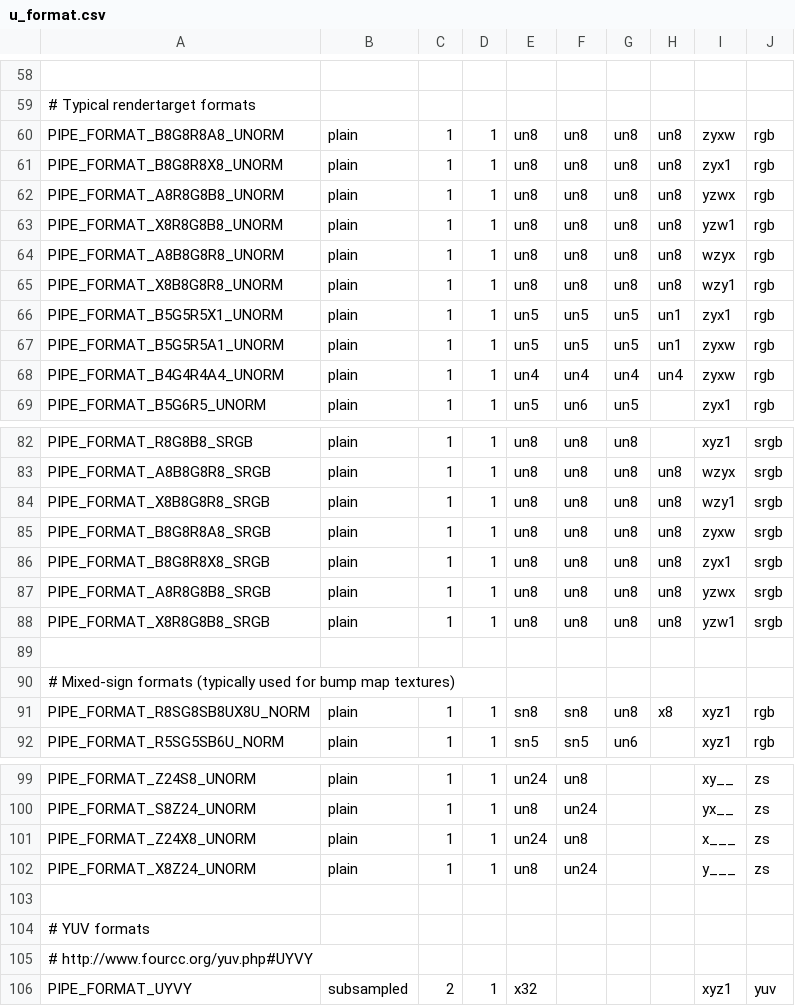
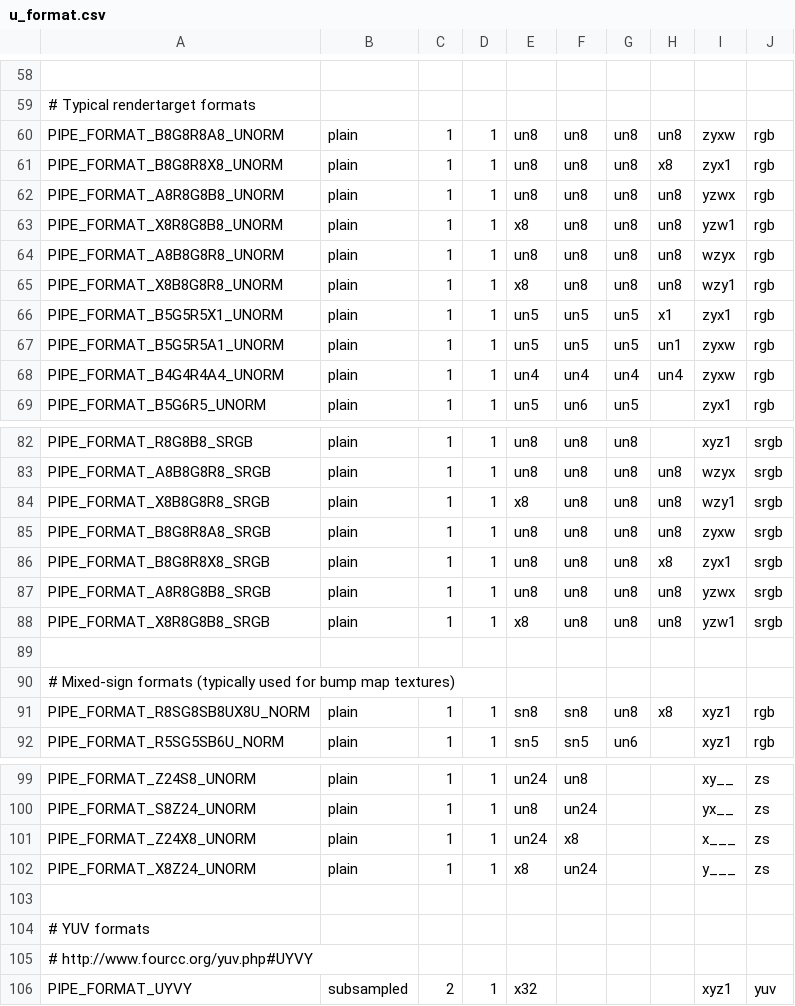
Before and after one commit to openharmony/third_party_mesa3d, a CSV file: src/gallium/auxiliary/util/u_format.csv, drawn as a sheet; only a part is shown, gaps mark what is left out.

Commit message:
util: Use VOID type for X channels in format descriptions.

```diff
--- a/src/gallium/auxiliary/util/u_format.csv
+++ b/src/gallium/auxiliary/util/u_format.csv
@@ -60,8 +60,8 @@
 PIPE_FORMAT_B8G8R8A8_UNORM        , plain, 1, 1, un8 , un8 , un8 , un8 , zyxw, rgb
-PIPE_FORMAT_B8G8R8X8_UNORM        , plain, 1, 1, un8 , un8 , un8 , un8 , zyx1, rgb
+PIPE_FORMAT_B8G8R8X8_UNORM        , plain, 1, 1, un8 , un8 , un8 , x8  , zyx1, rgb
 PIPE_FORMAT_A8R8G8B8_UNORM        , plain, 1, 1, un8 , un8 , un8 , un8 , yzwx, rgb
-PIPE_FORMAT_X8R8G8B8_UNORM        , plain, 1, 1, un8 , un8 , un8 , un8 , yzw1, rgb
+PIPE_FORMAT_X8R8G8B8_UNORM        , plain, 1, 1, x8  , un8 , un8 , un8 , yzw1, rgb
 PIPE_FORMAT_A8B8G8R8_UNORM        , plain, 1, 1, un8 , un8 , un8 , un8 , wzyx, rgb
-PIPE_FORMAT_X8B8G8R8_UNORM        , plain, 1, 1, un8 , un8 , un8 , un8 , wzy1, rgb
-PIPE_FORMAT_B5G5R5X1_UNORM        , plain, 1, 1, un5 , un5 , un5 , un1 , zyx1, rgb
+PIPE_FORMAT_X8B8G8R8_UNORM        , plain, 1, 1, x8  , un8 , un8 , un8 , wzy1, rgb
+PIPE_FORMAT_B5G5R5X1_UNORM        , plain, 1, 1, un5 , un5 , un5 , x1  , zyx1, rgb
 PIPE_FORMAT_B5G5R5A1_UNORM        , plain, 1, 1, un5 , un5 , un5 , un1 , zyxw, rgb
@@ -83,7 +83,7 @@ PIPE_FORMAT_R8G8B8_SRGB           , plain, 1, 1, un8 , un8 , un8 ,     , xyz1, s
 PIPE_FORMAT_A8B8G8R8_SRGB         , plain, 1, 1, un8 , un8 , un8 , un8 , wzyx, srgb
-PIPE_FORMAT_X8B8G8R8_SRGB         , plain, 1, 1, un8 , un8 , un8 , un8 , wzy1, srgb
+PIPE_FORMAT_X8B8G8R8_SRGB         , plain, 1, 1, x8  , un8 , un8 , un8 , wzy1, srgb
 PIPE_FORMAT_B8G8R8A8_SRGB         , plain, 1, 1, un8 , un8 , un8 , un8 , zyxw, srgb
-PIPE_FORMAT_B8G8R8X8_SRGB         , plain, 1, 1, un8 , un8 , un8 , un8 , zyx1, srgb
+PIPE_FORMAT_B8G8R8X8_SRGB         , plain, 1, 1, un8 , un8 , un8 , x8  , zyx1, srgb
 PIPE_FORMAT_A8R8G8B8_SRGB         , plain, 1, 1, un8 , un8 , un8 , un8 , yzwx, srgb
-PIPE_FORMAT_X8R8G8B8_SRGB         , plain, 1, 1, un8 , un8 , un8 , un8 , yzw1, srgb
+PIPE_FORMAT_X8R8G8B8_SRGB         , plain, 1, 1, x8  , un8 , un8 , un8 , yzw1, srgb
 
@@ -100,4 +100,4 @@ PIPE_FORMAT_Z24S8_UNORM           , plain, 1, 1, un24, un8 ,     ,     , xy__, z
 PIPE_FORMAT_S8Z24_UNORM           , plain, 1, 1, un8 , un24,     ,     , yx__, zs
-PIPE_FORMAT_Z24X8_UNORM           , plain, 1, 1, un24, un8 ,     ,     , x___, zs
-PIPE_FORMAT_X8Z24_UNORM           , plain, 1, 1, un8 , un24,     ,     , y___, zs
+PIPE_FORMAT_Z24X8_UNORM           , plain, 1, 1, un24, x8  ,     ,     , x___, zs
+PIPE_FORMAT_X8Z24_UNORM           , plain, 1, 1, x8  , un24,     ,     , y___, zs
 
```
Also changed, not shown: 2 other files.
